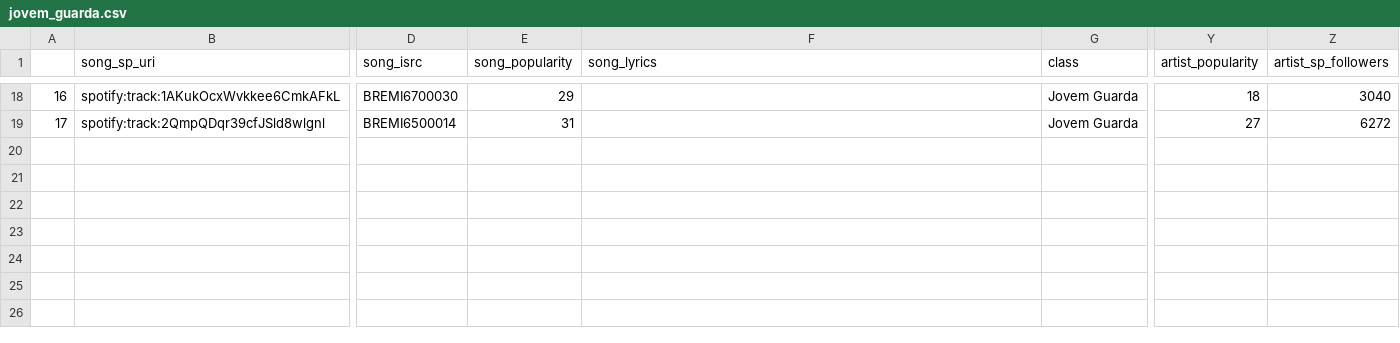
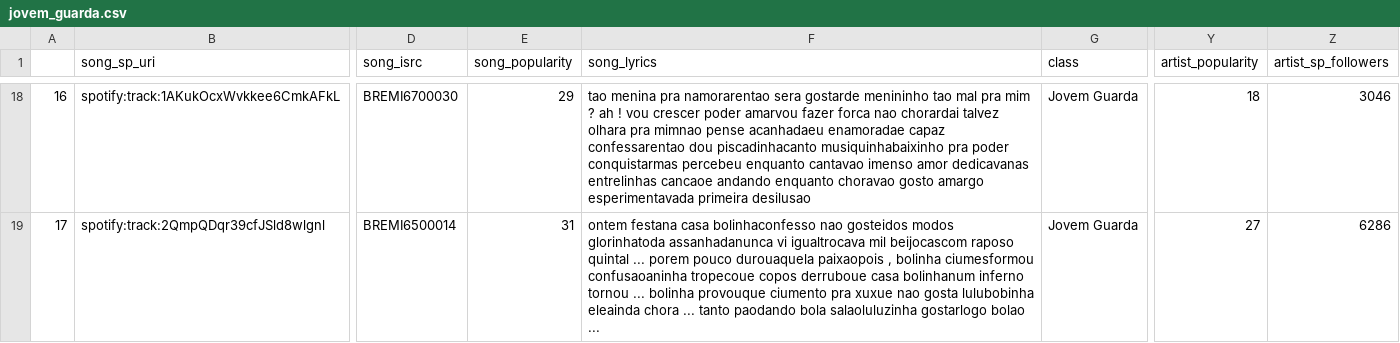
Before and after one commit to gabrielsaruhashi/BrazilSpeaks, a CSV file: jovem_guarda.csv, drawn as a sheet; only a part is shown, gaps mark what is left out; the diff covers the shown part only; the diff names each change by its address in the sheet, - before the commit and + after, or states it on an @@ line.

```diff
--- a/jovem_guarda.csv
+++ b/jovem_guarda.csv
-F18 (song_lyrics): (empty)
+F18 (song_lyrics): tao menina pra namorarentao sera gostarde menininho tao mal pra mim ? ah ! vou crescer poder amarvou fazer forca nao chorardai talvez olhara pra mimnao pense acanhadaeu enamoradae capaz confessarentao dou piscadinhacanto musiquinhabaixinho pra poder conquistarmas percebeu enquanto cantavao imenso amor dedicavanas entrelinhas cancaoe andando enquanto choravao gosto amargo esperimentavada primeira desilusao
-Z18 (artist_sp_followers): 3040
+Z18 (artist_sp_followers): 3046
-F19 (song_lyrics): (empty)
+F19 (song_lyrics): ontem festana casa bolinhaconfesso nao gosteidos modos glorinhatoda assanhadanunca vi igualtrocava mil beijocascom raposo quintal ... porem pouco durouaquela paixaopois , bolinha ciumesformou confusaoaninha tropecoue copos derruboue casa bolinhanum inferno tornou ... bolinha provouque ciumento pra xuxue nao gosta lulubobinha eleainda chora ... tanto paodando bola salaoluluzinha gostarlogo bolao ...
-Z19 (artist_sp_followers): 6272
+Z19 (artist_sp_followers): 6286
```
Also changed, not shown: 31 edited cells elsewhere in this file, brz_dictatorship.csv, protest.csv, 7 other files.
